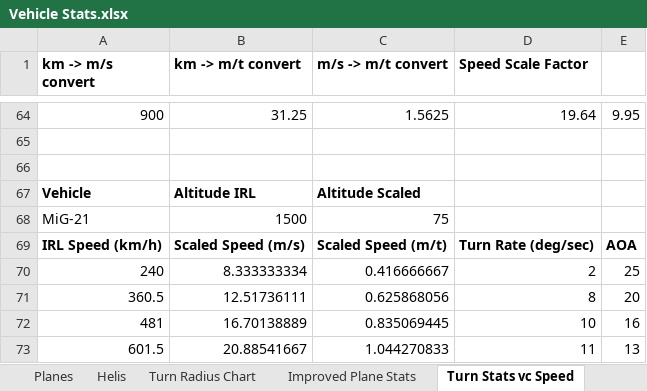
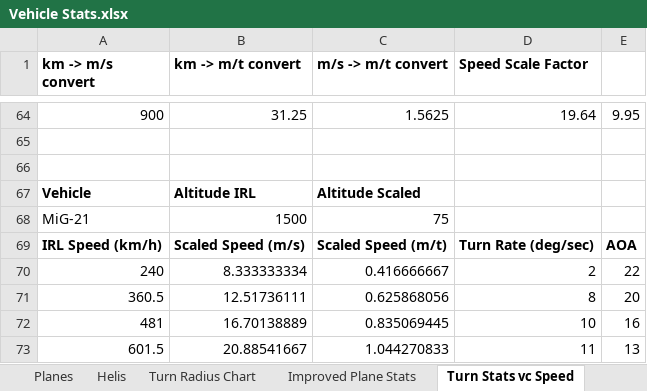
Before and after one commit to 1whohears/DiamondStarCombat, an Excel workbook: stat_graphs/Vehicle Stats.xlsx, sheet Turn Stats vc Speed, drawn as a sheet; only a part is shown, gaps mark what is left out; values as stored, in another font and other column widths than the file's, no borders; the diff names each change by its address in the sheet, - before the commit and + after, or states it on an @@ line.

```diff
--- a/stat_graphs/Vehicle Stats.xlsx (sheet Turn Stats vc Speed)
+++ b/stat_graphs/Vehicle Stats.xlsx (sheet Turn Stats vc Speed)
-E70: 25
+E70: 22
```
Also changed, not shown: 3 other files.
